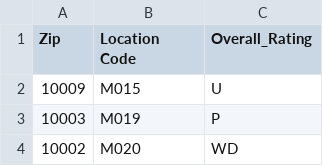
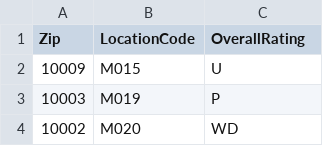
Before and after one commit to Stella-Yampolsky/GiraffeSnakeOtterPenguin_Stellay4_Evanc107_Rachelf94_Jadyl3, a CSV file: app/static/schools.csv (was schools.csv), drawn as a sheet; only a part is shown.

```diff
--- a/schools.csv
+++ b/app/static/schools.csv
@@ -1,2 +1,2 @@
-Zip,Location Code,Overall_Rating
+Zip,LocationCode,OverallRating
 10009,M015,U
```
Also changed, not shown: app/static/hiv_probabilities_2013.csv, 7 other files.
